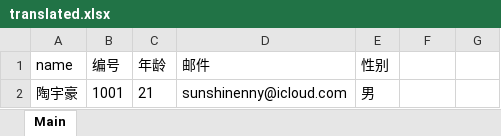
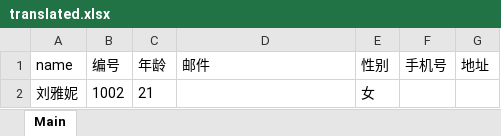
Before and after one commit to sunshinenny/POIStudy, an Excel workbook: translated.xlsx, sheet Main, drawn as a sheet; values as stored, in another font and other column widths than the file's, no borders; removed rows and columns are numbered as before the commit, all else as after; the diff names each change by its address in the sheet, - before the commit and + after, or states it on an @@ line.

```diff
--- a/translated.xlsx (sheet Main)
+++ b/translated.xlsx (sheet Main)
-F1: (empty)
+F1: 手机号
-G1: (empty)
+G1: 地址
-row 2: 陶宇豪 | 1001 | 21 | sunshinenny@icloud.com | 男
+row 2: 刘雅妮 | 1002 | 21 |  | 女
```
Also changed, not shown: 教师信息上传示例表.xlsx, 10 other files.
